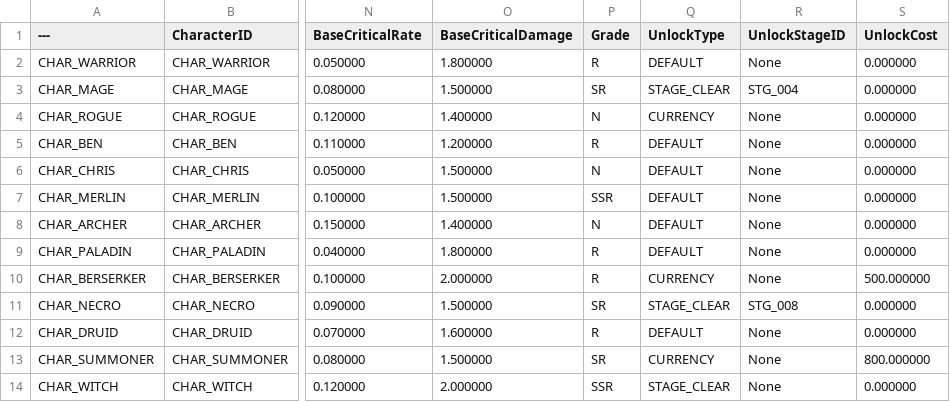
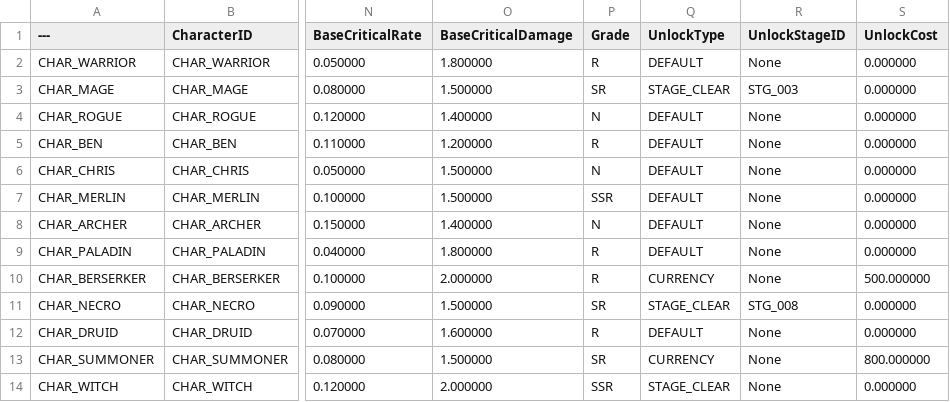
Before and after one commit to Christopher-Emunah-Kim/RoastStaffGAS, a CSV file: ExternalSource/DT_Character_Static_Data.csv, drawn as a sheet; only a part is shown, gaps mark what is left out; the diff names each change by its address in the sheet, - before the commit and + after, or states it on an @@ line.

```diff
--- a/ExternalSource/DT_Character_Static_Data.csv
+++ b/ExternalSource/DT_Character_Static_Data.csv
-R3 (UnlockStageID): STG_004
+R3 (UnlockStageID): STG_003
-Q4 (UnlockType): CURRENCY
+Q4 (UnlockType): DEFAULT
```
Also changed, not shown: ExternalSource/DT_Character_Skill_Static_Data.csv, 2 other files.
